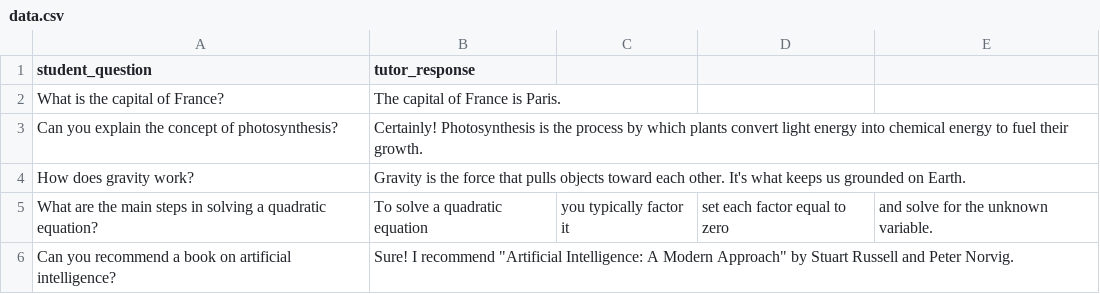
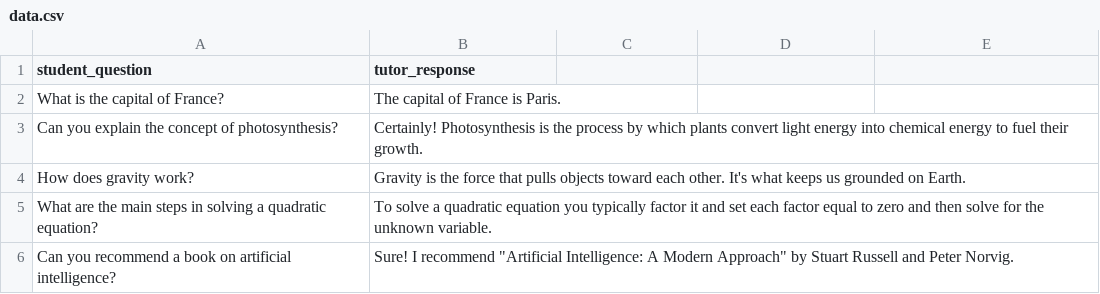
Before and after one commit to sreerajmp/vigilant-palm-tree, a CSV file: data.csv, drawn as a sheet.

Commit message:
Update data.csv

```diff
--- a/data.csv
+++ b/data.csv
@@ -4,3 +4,3 @@ Can you explain the concept of photosynthesis?,Certainly! Photosynthesis is the
 How does gravity work?,Gravity is the force that pulls objects toward each other. It's what keeps us grounded on Earth.
-What are the main steps in solving a quadratic equation?,To solve a quadratic equation, you typically factor it, set each factor equal to zero, and solve for the unknown variable.
+What are the main steps in solving a quadratic equation?,To solve a quadratic equation you typically factor it and set each factor equal to zero and then solve for the unknown variable.
 Can you recommend a book on artificial intelligence?,Sure! I recommend "Artificial Intelligence: A Modern Approach" by Stuart Russell and Peter Norvig.
```
